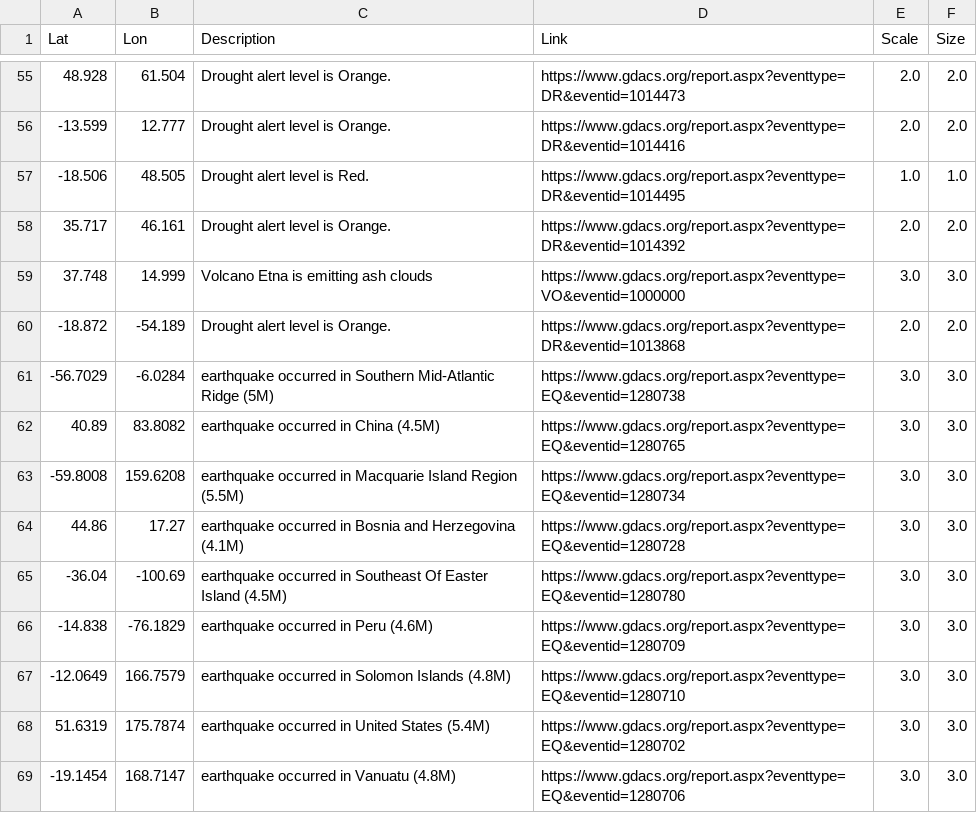
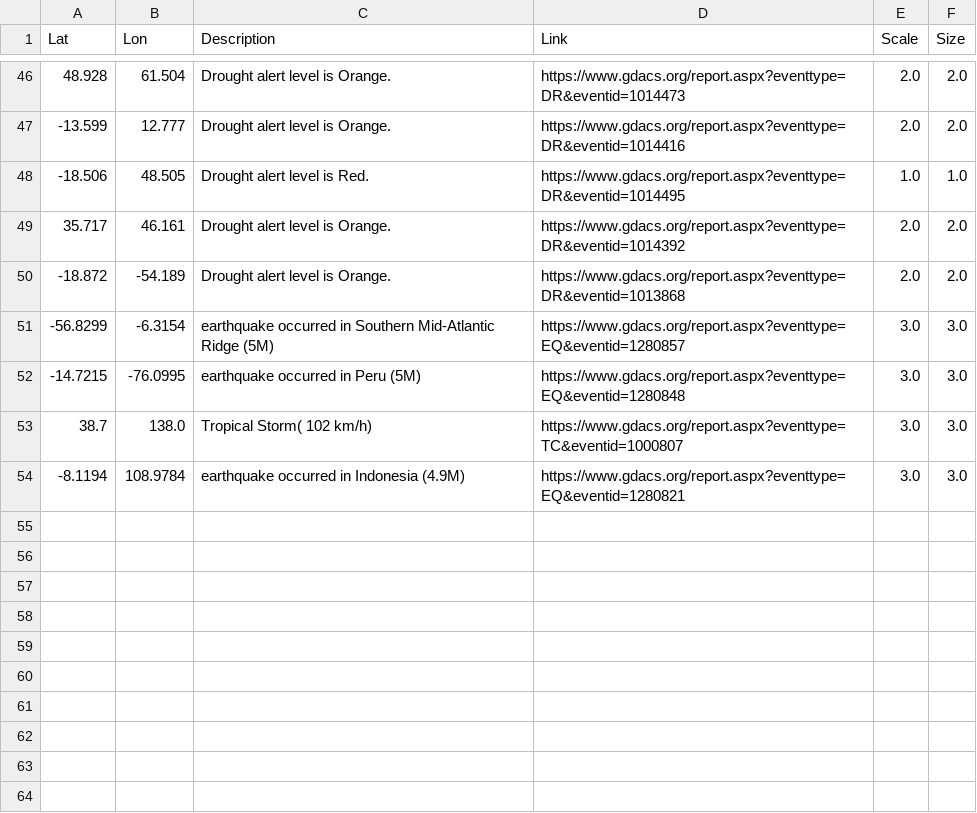
Before and after one commit to antonio-hickey/gDash, a CSV file: data/events/dataset.csv, drawn as a sheet; only a part is shown, gaps mark what is left out; the diff covers the shown part only.

```diff
--- a/data/events/dataset.csv
+++ b/data/events/dataset.csv
@@ -58,12 +49,6 @@ Lat,Lon,Description,Link,Scale,Size
 35.717,46.161,Drought alert level is Orange.,https://www.gdacs.org/report.aspx?eventtype=DR&eventid=1014392,2.0,2.0
-37.748,14.999,Volcano Etna is emitting ash clouds ,https://www.gdacs.org/report.aspx?eventtype=VO&eventid=1000000,3.0,3.0
 -18.872,-54.189,Drought alert level is Orange.,https://www.gdacs.org/report.aspx?eventtype=DR&eventid=1013868,2.0,2.0
--56.7029,-6.0284,earthquake occurred in Southern Mid-Atlantic Ridge (5M),https://www.gdacs.org/report.aspx?eventtype=EQ&eventid=1280738,3.0,3.0
-40.89,83.8082,earthquake occurred in China (4.5M),https://www.gdacs.org/report.aspx?eventtype=EQ&eventid=1280765,3.0,3.0
--59.8008,159.6208,earthquake occurred in Macquarie Island Region (5.5M),https://www.gdacs.org/report.aspx?eventtype=EQ&eventid=1280734,3.0,3.0
-44.86,17.27,earthquake occurred in Bosnia and Herzegovina (4.1M),https://www.gdacs.org/report.aspx?eventtype=EQ&eventid=1280728,3.0,3.0
--36.04,-100.69,earthquake occurred in Southeast Of Easter Island (4.5M),https://www.gdacs.org/report.aspx?eventtype=EQ&eventid=1280780,3.0,3.0
--14.838,-76.1829,earthquake occurred in Peru (4.6M),https://www.gdacs.org/report.aspx?eventtype=EQ&eventid=1280709,3.0,3.0
--12.0649,166.7579,earthquake occurred in Solomon Islands (4.8M),https://www.gdacs.org/report.aspx?eventtype=EQ&eventid=1280710,3.0,3.0
-51.6319,175.7874,earthquake occurred in United States (5.4M),https://www.gdacs.org/report.aspx?eventtype=EQ&eventid=1280702,3.0,3.0
--19.1454,168.7147,earthquake occurred in Vanuatu (4.8M),https://www.gdacs.org/report.aspx?eventtype=EQ&eventid=1280706,3.0,3.0
+-56.8299,-6.3154,earthquake occurred in Southern Mid-Atlantic Ridge (5M),https://www.gdacs.org/report.aspx?eventtype=EQ&eventid=1280857,3.0,3.0
+-14.7215,-76.0995,earthquake occurred in Peru (5M),https://www.gdacs.org/report.aspx?eventtype=EQ&eventid=1280848,3.0,3.0
+38.7,138.0,Tropical Storm( 102 km/h),https://www.gdacs.org/report.aspx?eventtype=TC&eventid=1000807,3.0,3.0
+-8.1194,108.9784,earthquake occurred in Indonesia (4.9M),https://www.gdacs.org/report.aspx?eventtype=EQ&eventid=1280821,3.0,3.0
```
Also changed, not shown: 9 removed rows and 19 edited cells elsewhere in this file.
